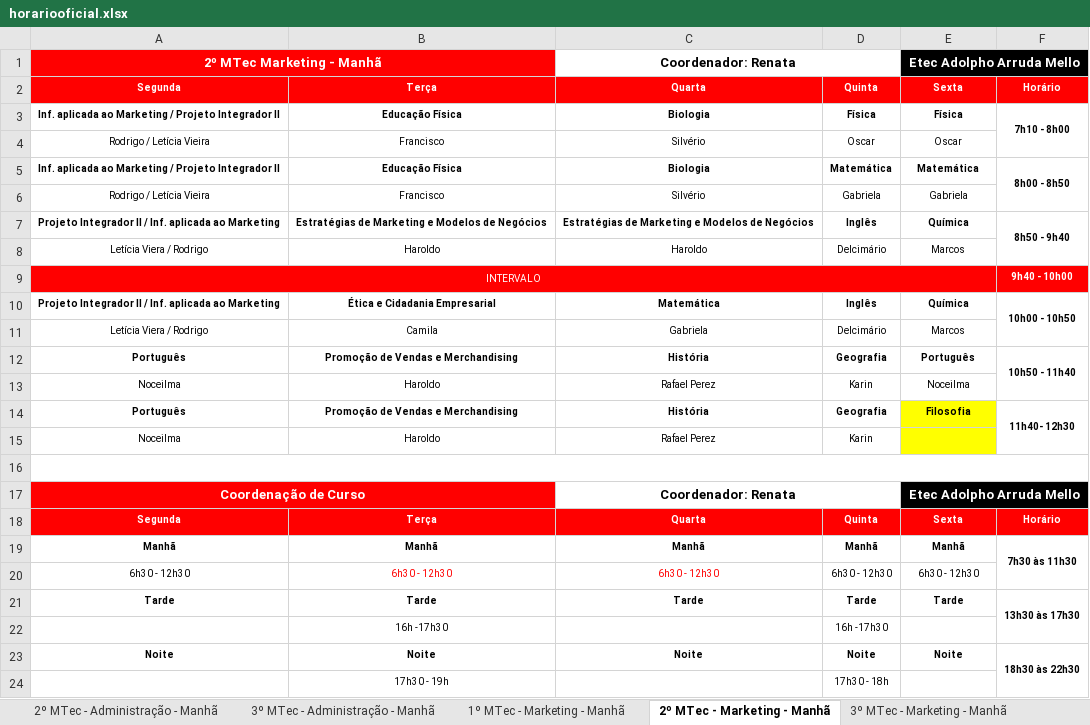
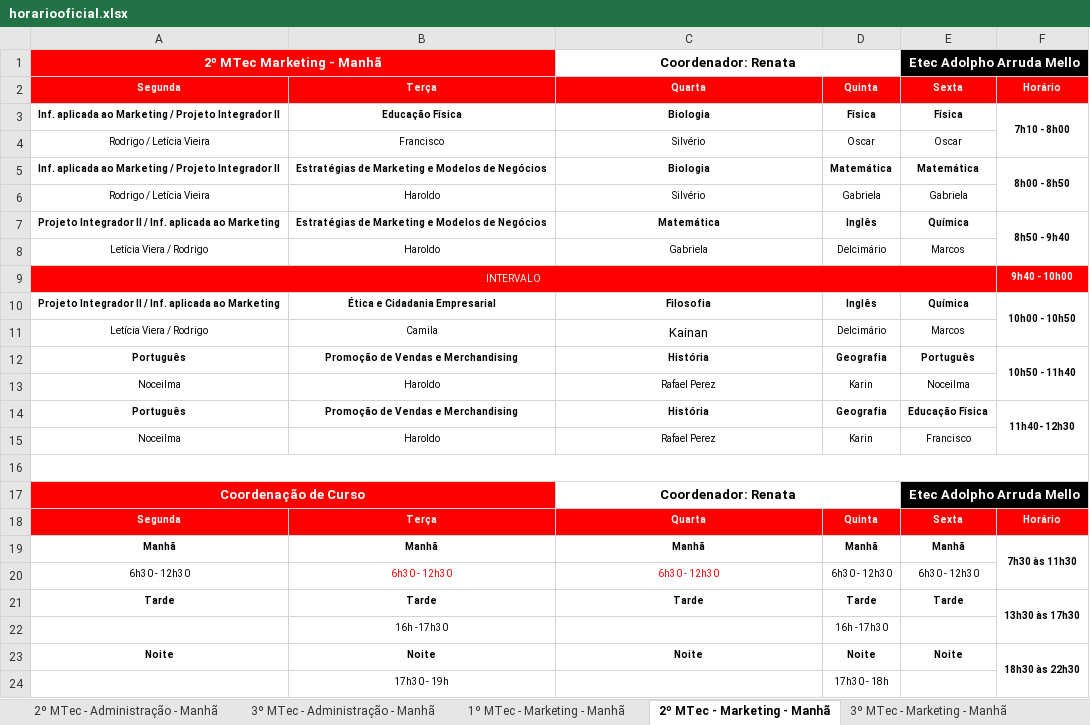
Before and after one commit to aprendendonuvem/arquivos, an Excel workbook: horariooficial.xlsx, sheet 2º MTec - Marketing - Manhã, drawn as a sheet; values as stored, in another font and other column widths than the file's, no borders; the diff names each change by its address in the sheet, - before the commit and + after, or states it on an @@ line.

```diff
--- a/horariooficial.xlsx (sheet 2º MTec - Marketing - Manhã)
+++ b/horariooficial.xlsx (sheet 2º MTec - Marketing - Manhã)
-B5: Educação Física
+B5: Estratégias de Marketing e Modelos de Negócios
-B6: Francisco
+B6: Haroldo
-C7: Estratégias de Marketing e Modelos de Negócios
+C7: Matemática
-C8: Haroldo
+C8: Gabriela
-C10: Matemática
+C10: Filosofia
-C11: Gabriela
+C11: Kainan
@@ C11 text size: larger @@
-E14: Filosofia
+E14: Educação Física
-E14:E15 fill: #FFFF00
+E14:E15 fill: none
-E15: (empty)
+E15: Francisco
```
Also changed, not shown: sheet 2º MTec - Administração - Manhã, sheet 1º MTec - Administração - Manhã, sheet 1º MTec - Marketing - Manhã, sheet 3º MTec - Marketing - Manhã, sheet 3º MTec - Administração - Manhã, sheet 2º AMS - Administração - Tarde, 4 more sheets, other sheet tabs, 1 other file.
